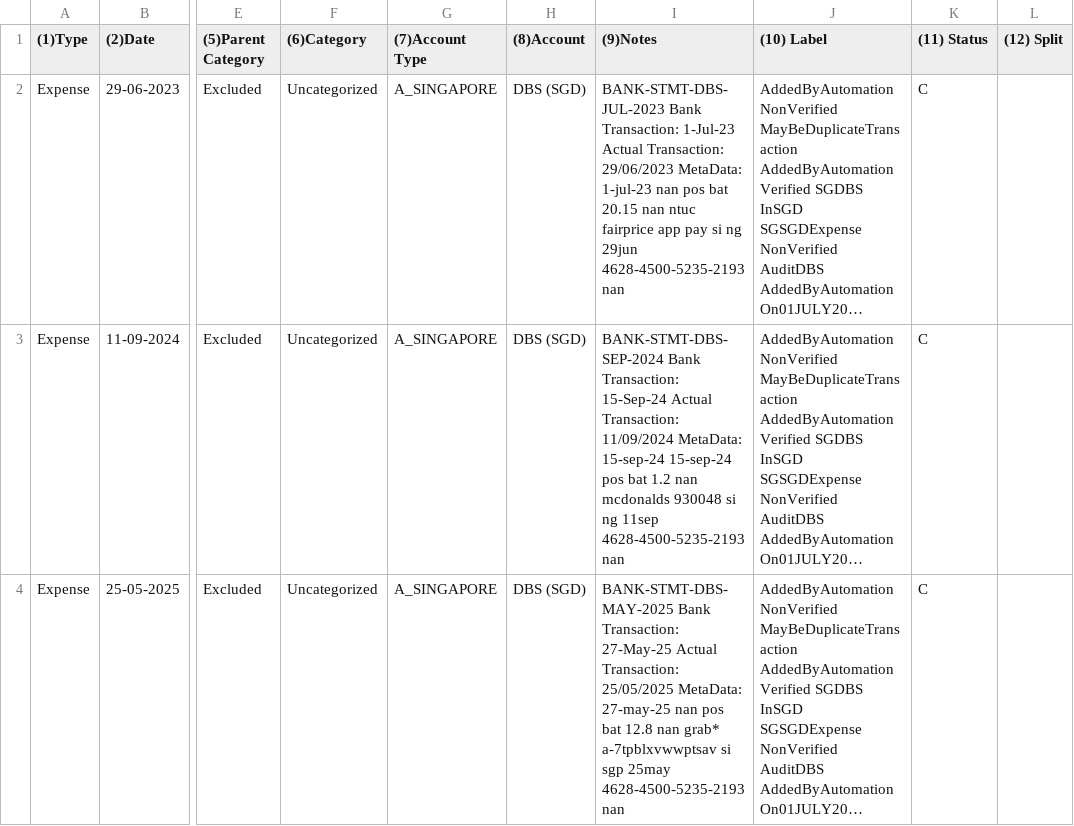
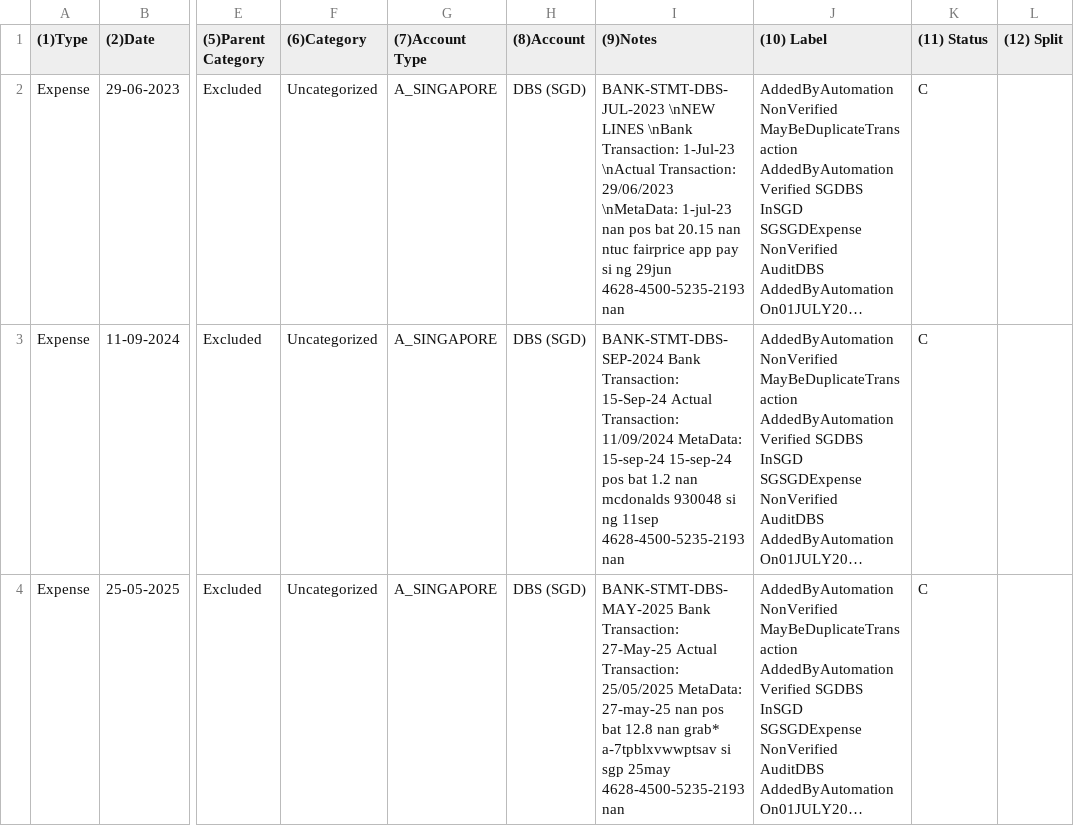
Before and after one commit to mesexecutions/python-tiny-projects, a CSV file: bc.csv, drawn as a sheet; only a part is shown, gaps mark what is left out; long unchanged cells end in …; the diff names each change by its address in the sheet, - before the commit and + after, or states it on an @@ line.

Commit message:
Update bc.csv

```diff
--- a/bc.csv
+++ b/bc.csv
-I2 ((9)Notes): BANK-STMT-DBS-JUL-2023 Bank Transaction: 1-Jul-23 Actual Transaction: 29/06/2023 MetaData: 1-jul-23 nan…
+I2 ((9)Notes): BANK-STMT-DBS-JUL-2023 \nNEW LINES \nBank Transaction: 1-Jul-23 \nActual Transaction: 29/06/2023 \nMetaData: 1-jul-23 nan…
```
